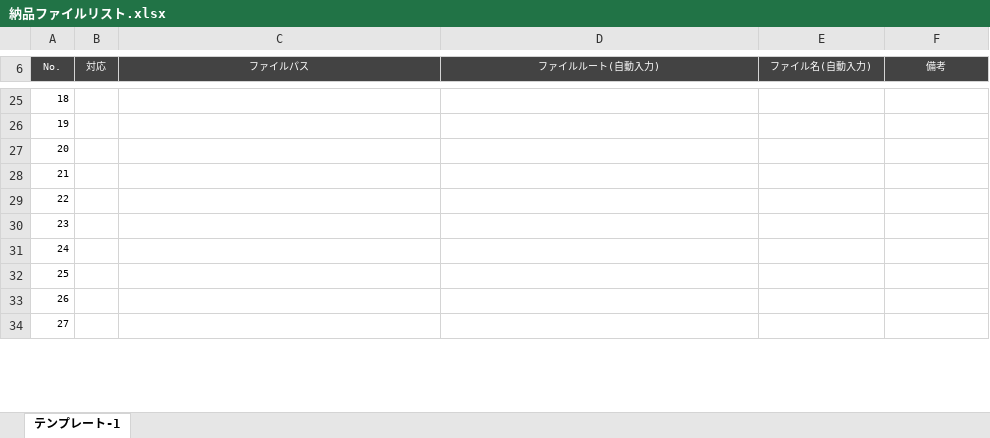
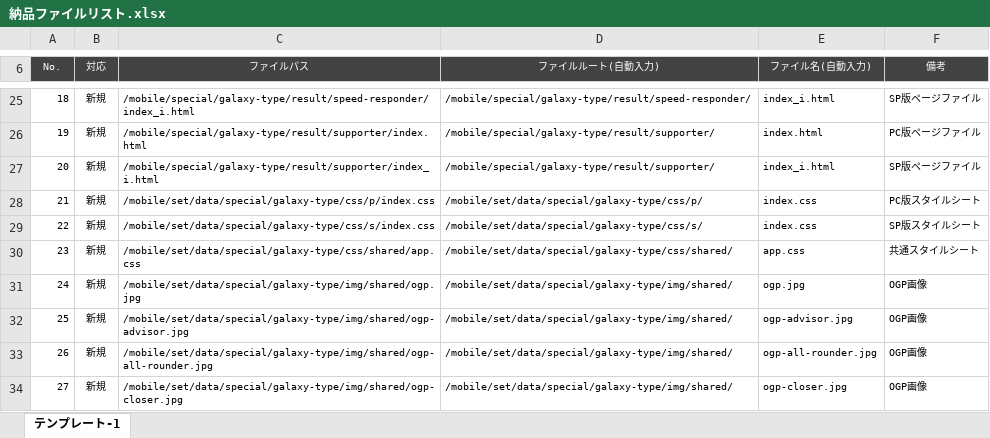
Before and after one commit to Baton8/galaxy-type-personality, an Excel workbook: mobile-special-20240719/納品ファイルリスト.xlsx, sheet テンプレート-1, drawn as a sheet; only a part is shown, gaps mark what is left out; values as stored, in another font and other column widths than the file's, no borders; charts and pictures not drawn; the diff covers the shown part only; the diff names each change by its address in the sheet, - before the commit and + after, or states it on an @@ line.

```diff
--- a/mobile-special-20240719/納品ファイルリスト.xlsx (sheet テンプレート-1)
+++ b/mobile-special-20240719/納品ファイルリスト.xlsx (sheet テンプレート-1)
-B25:B34 (対応): (empty)
+B25:B34 (対応): 新規
-C25 (ファイルパス): (empty)
+C25 (ファイルパス): /mobile/special/galaxy-type/result/speed-responder/index_i.html
-D25 (ファイルルート(自動入力)): (empty)
+D25 (ファイルルート(自動入力)): /mobile/special/galaxy-type/result/speed-responder/
-E25 (ファイル名(自動入力)): (empty)
+E25 (ファイル名(自動入力)): index_i.html
-F25 (備考): (empty)
+F25 (備考): SP版ページファイル
-C26 (ファイルパス): (empty)
+C26 (ファイルパス): /mobile/special/galaxy-type/result/supporter/index.html
-D26:D27 (ファイルルート(自動入力)): (empty)
+D26:D27 (ファイルルート(自動入力)): /mobile/special/galaxy-type/result/supporter/
-E26 (ファイル名(自動入力)): (empty)
+E26 (ファイル名(自動入力)): index.html
-F26 (備考): (empty)
+F26 (備考): PC版ページファイル
-C27 (ファイルパス): (empty)
+C27 (ファイルパス): /mobile/special/galaxy-type/result/supporter/index_i.html
-E27 (ファイル名(自動入力)): (empty)
+E27 (ファイル名(自動入力)): index_i.html
-F27 (備考): (empty)
+F27 (備考): SP版ページファイル
-C28 (ファイルパス): (empty)
+C28 (ファイルパス): /mobile/set/data/special/galaxy-type/css/p/index.css
-D28 (ファイルルート(自動入力)): (empty)
+D28 (ファイルルート(自動入力)): /mobile/set/data/special/galaxy-type/css/p/
-E28:E29 (ファイル名(自動入力)): (empty)
+E28:E29 (ファイル名(自動入力)): index.css
-F28 (備考): (empty)
+F28 (備考): PC版スタイルシート
-C29 (ファイルパス): (empty)
+C29 (ファイルパス): /mobile/set/data/special/galaxy-type/css/s/index.css
-D29 (ファイルルート(自動入力)): (empty)
+D29 (ファイルルート(自動入力)): /mobile/set/data/special/galaxy-type/css/s/
-F29 (備考): (empty)
+F29 (備考): SP版スタイルシート
-C30 (ファイルパス): (empty)
+C30 (ファイルパス): /mobile/set/data/special/galaxy-type/css/shared/app.css
-D30 (ファイルルート(自動入力)): (empty)
+D30 (ファイルルート(自動入力)): /mobile/set/data/special/galaxy-type/css/shared/
-E30 (ファイル名(自動入力)): (empty)
+E30 (ファイル名(自動入力)): app.css
-F30 (備考): (empty)
+F30 (備考): 共通スタイルシート
-C31 (ファイルパス): (empty)
+C31 (ファイルパス): /mobile/set/data/special/galaxy-type/img/shared/ogp.jpg
-D31:D34 (ファイルルート(自動入力)): (empty)
+D31:D34 (ファイルルート(自動入力)): /mobile/set/data/special/galaxy-type/img/shared/
-E31 (ファイル名(自動入力)): (empty)
+E31 (ファイル名(自動入力)): ogp.jpg
-F31:F34 (備考): (empty)
+F31:F34 (備考): OGP画像
-C32 (ファイルパス): (empty)
+C32 (ファイルパス): /mobile/set/data/special/galaxy-type/img/shared/ogp-advisor.jpg
-E32 (ファイル名(自動入力)): (empty)
+E32 (ファイル名(自動入力)): ogp-advisor.jpg
-C33 (ファイルパス): (empty)
+C33 (ファイルパス): /mobile/set/data/special/galaxy-type/img/shared/ogp-all-rounder.jpg
-E33 (ファイル名(自動入力)): (empty)
+E33 (ファイル名(自動入力)): ogp-all-rounder.jpg
-C34 (ファイルパス): (empty)
+C34 (ファイルパス): /mobile/set/data/special/galaxy-type/img/shared/ogp-closer.jpg
-E34 (ファイル名(自動入力)): (empty)
+E34 (ファイル名(自動入力)): ogp-closer.jpg
```
Also changed, not shown: 12 added rows, 90 edited cells and row numbers in column A elsewhere in this sheet, charts or pictures, mobile-special-20240719/品質管理シート.xlsx, 3 other files.
